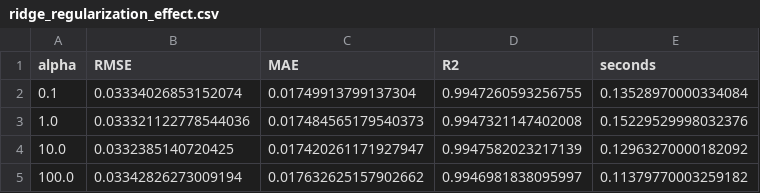
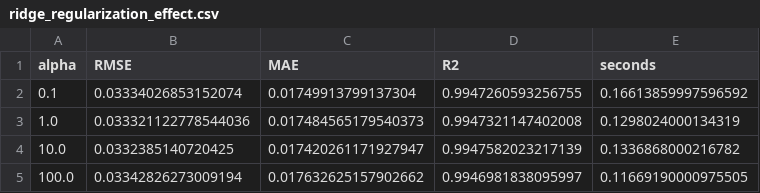
Before and after one commit to oops408/cs171project, a CSV file: outputs/tables/ridge_regularization_effect.csv, drawn as a sheet.

```diff
--- a/outputs/tables/ridge_regularization_effect.csv
+++ b/outputs/tables/ridge_regularization_effect.csv
@@ -1,5 +1,5 @@
 alpha,RMSE,MAE,R2,seconds
-0.1,0.03334026853152074,0.01749913799137304,0.9947260593256755,0.13528970000334084
-1.0,0.033321122778544036,0.017484565179540373,0.9947321147402008,0.15229529998032376
-10.0,0.0332385140720425,0.017420261171927947,0.9947582023217139,0.12963270000182092
-100.0,0.03342826273009194,0.017632625157902662,0.9946981838095997,0.11379770003259182
+0.1,0.03334026853152074,0.01749913799137304,0.9947260593256755,0.16613859997596592
+1.0,0.033321122778544036,0.017484565179540373,0.9947321147402008,0.1298024000134319
+10.0,0.0332385140720425,0.017420261171927947,0.9947582023217139,0.1336868000216782
+100.0,0.03342826273009194,0.017632625157902662,0.9946981838095997,0.11669190000975505
```
Also changed, not shown: outputs/tables/regularization_tuning_grid.csv, outputs/tables/rf_error_by_food_group.csv, 11 other files.
